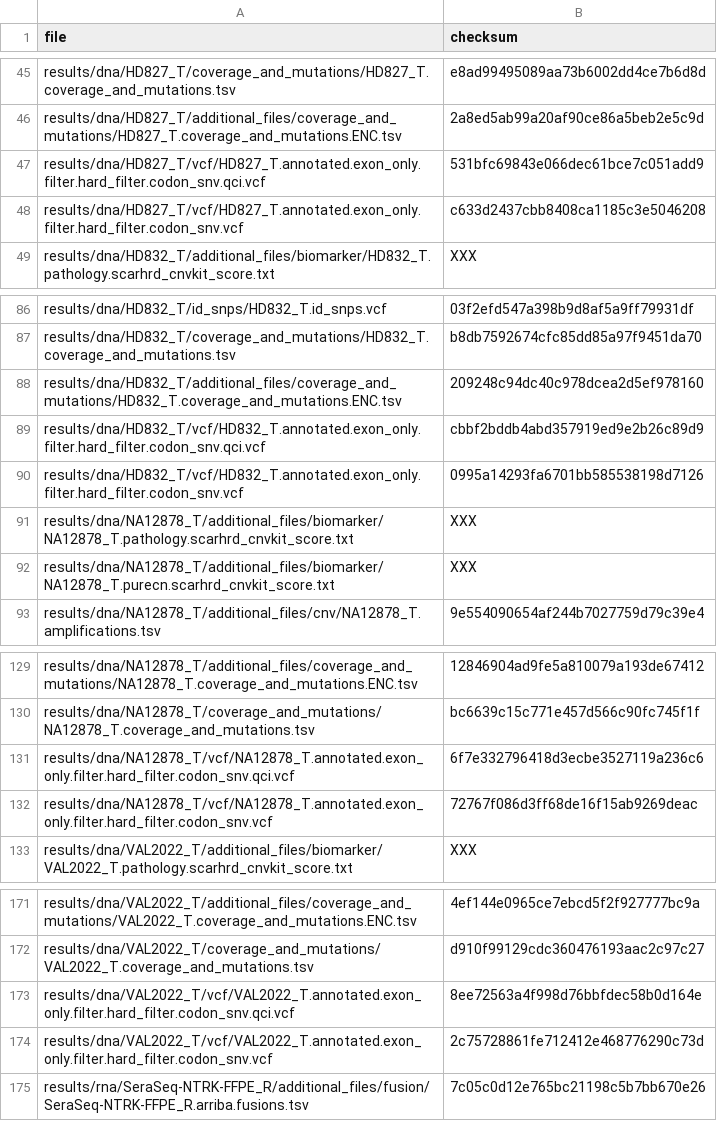
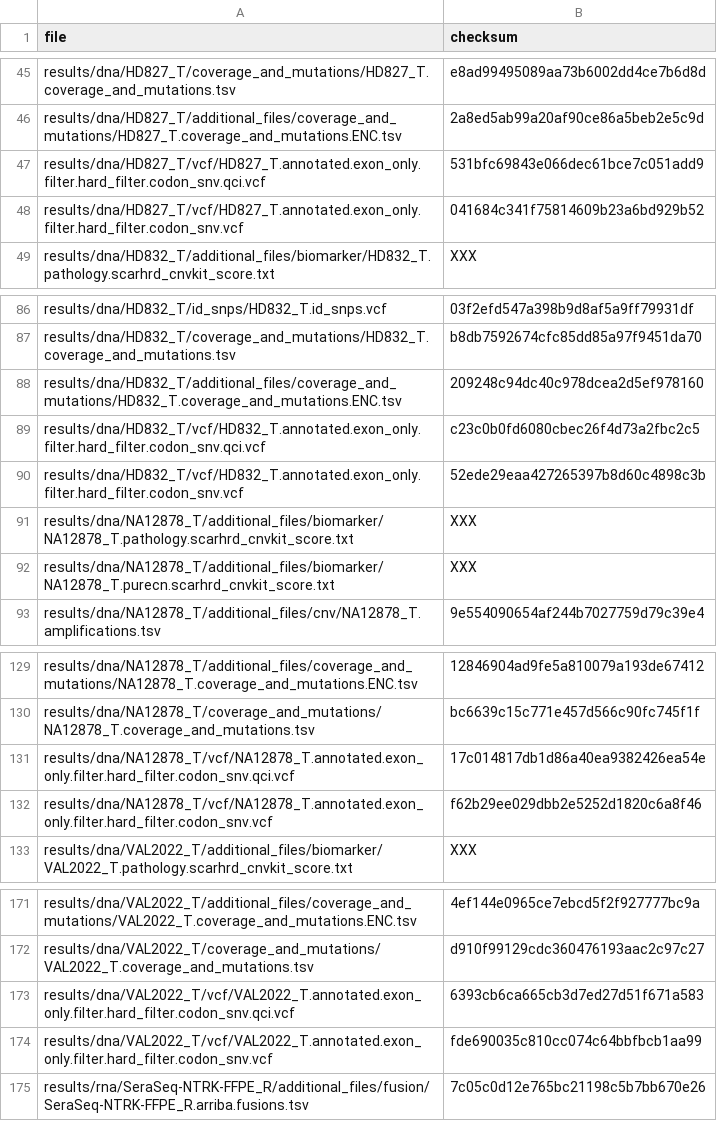
Before and after one commit to genomic-medicine-sweden/Twist_Solid, a TSV file: .tests/jenkins/test_input_main.tsv, drawn as a sheet; only a part is shown, gaps mark what is left out.

Commit message:
test: jenkins main

```diff
--- a/.tests/jenkins/test_input_main.tsv
+++ b/.tests/jenkins/test_input_main.tsv
@@ -47,3 +47,3 @@ results/dna/HD827_T/additional_files/coverage_and_mutations/HD827_T.coverage_and
 results/dna/HD827_T/vcf/HD827_T.annotated.exon_only.filter.hard_filter.codon_snv.qci.vcf	531bfc69843e066dec61bce7c051add9
-results/dna/HD827_T/vcf/HD827_T.annotated.exon_only.filter.hard_filter.codon_snv.vcf	c633d2437cbb8408ca1185c3e5046208
+results/dna/HD827_T/vcf/HD827_T.annotated.exon_only.filter.hard_filter.codon_snv.vcf	041684c341f75814609b23a6bd929b52
 results/dna/HD832_T/additional_files/biomarker/HD832_T.pathology.scarhrd_cnvkit_score.txt	XXX
@@ -88,4 +88,4 @@ results/dna/HD832_T/coverage_and_mutations/HD832_T.coverage_and_mutations.tsv	b8
 results/dna/HD832_T/additional_files/coverage_and_mutations/HD832_T.coverage_and_mutations.ENC.tsv	209248c94dc40c978dcea2d5ef978160
-results/dna/HD832_T/vcf/HD832_T.annotated.exon_only.filter.hard_filter.codon_snv.qci.vcf	cbbf2bddb4abd357919ed9e2b26c89d9
-results/dna/HD832_T/vcf/HD832_T.annotated.exon_only.filter.hard_filter.codon_snv.vcf	0995a14293fa6701bb585538198d7126
+results/dna/HD832_T/vcf/HD832_T.annotated.exon_only.filter.hard_filter.codon_snv.qci.vcf	c23c0b0fd6080cbec26f4d73a2fbc2c5
+results/dna/HD832_T/vcf/HD832_T.annotated.exon_only.filter.hard_filter.codon_snv.vcf	52ede29eaa427265397b8d60c4898c3b
 results/dna/NA12878_T/additional_files/biomarker/NA12878_T.pathology.scarhrd_cnvkit_score.txt	XXX
@@ -130,4 +130,4 @@ results/dna/NA12878_T/additional_files/coverage_and_mutations/NA12878_T.coverage
 results/dna/NA12878_T/coverage_and_mutations/NA12878_T.coverage_and_mutations.tsv	bc6639c15c771e457d566c90fc745f1f
-results/dna/NA12878_T/vcf/NA12878_T.annotated.exon_only.filter.hard_filter.codon_snv.qci.vcf	6f7e332796418d3ecbe3527119a236c6
-results/dna/NA12878_T/vcf/NA12878_T.annotated.exon_only.filter.hard_filter.codon_snv.vcf	72767f086d3ff68de16f15ab9269deac
+results/dna/NA12878_T/vcf/NA12878_T.annotated.exon_only.filter.hard_filter.codon_snv.qci.vcf	17c014817db1d86a40ea9382426ea54e
+results/dna/NA12878_T/vcf/NA12878_T.annotated.exon_only.filter.hard_filter.codon_snv.vcf	f62b29ee029dbb2e5252d1820c6a8f46
 results/dna/VAL2022_T/additional_files/biomarker/VAL2022_T.pathology.scarhrd_cnvkit_score.txt	XXX
@@ -172,4 +172,4 @@ results/dna/VAL2022_T/additional_files/coverage_and_mutations/VAL2022_T.coverage
 results/dna/VAL2022_T/coverage_and_mutations/VAL2022_T.coverage_and_mutations.tsv	d910f99129cdc360476193aac2c97c27
-results/dna/VAL2022_T/vcf/VAL2022_T.annotated.exon_only.filter.hard_filter.codon_snv.qci.vcf	8ee72563a4f998d76bbfdec58b0d164e
-results/dna/VAL2022_T/vcf/VAL2022_T.annotated.exon_only.filter.hard_filter.codon_snv.vcf	2c75728861fe712412e468776290c73d
+results/dna/VAL2022_T/vcf/VAL2022_T.annotated.exon_only.filter.hard_filter.codon_snv.qci.vcf	6393cb6ca665cb3d7ed27d51f671a583
+results/dna/VAL2022_T/vcf/VAL2022_T.annotated.exon_only.filter.hard_filter.codon_snv.vcf	fde690035c810cc074c64bbfbcb1aa99
 results/rna/SeraSeq-NTRK-FFPE_R/additional_files/fusion/SeraSeq-NTRK-FFPE_R.arriba.fusions.tsv	7c05c0d12e765bc21198c5b7bb670e26
```
